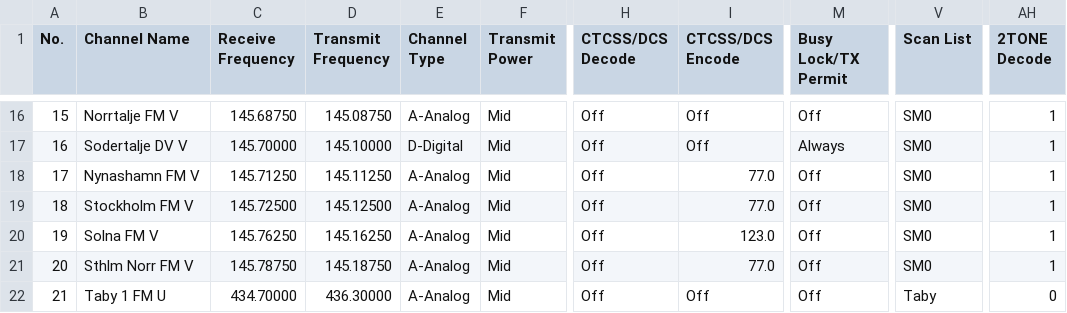
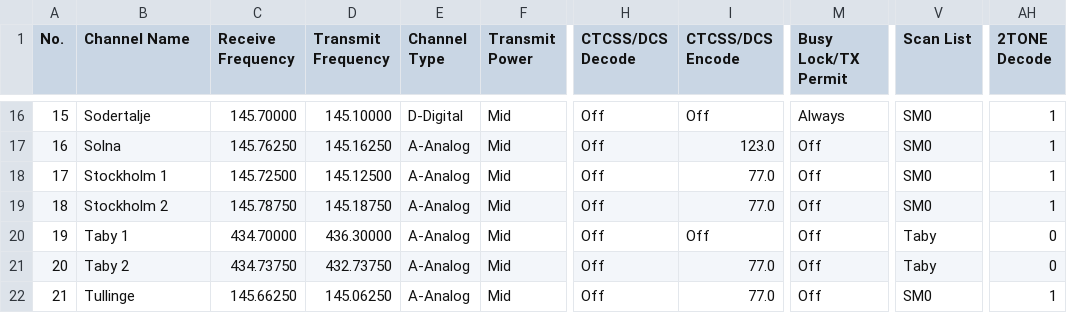
Before and after one commit to sm0rux/at-d878uv, a CSV file: Channel.CSV, drawn as a sheet; only a part is shown, gaps mark what is left out; the diff covers the shown part only; the diff names each change by its address in the sheet, - before the commit and + after, or states it on an @@ line.

Commit message:
Update Channel.CSV

```diff
--- a/Channel.CSV
+++ b/Channel.CSV
-B16 (Channel Name): Norrtalje FM V
+B16 (Channel Name): Sodertalje
-C16 (Receive Frequency): 145.68750
+C16 (Receive Frequency): 145.70000
-D16 (Transmit Frequency): 145.08750
+D16 (Transmit Frequency): 145.10000
-E16 (Channel Type): A-Analog
+E16 (Channel Type): D-Digital
-M16 (Busy Lock/TX Permit): Off
+M16 (Busy Lock/TX Permit): Always
-B17 (Channel Name): Sodertalje DV V
+B17 (Channel Name): Solna
-C17 (Receive Frequency): 145.70000
+C17 (Receive Frequency): 145.76250
-D17 (Transmit Frequency): 145.10000
+D17 (Transmit Frequency): 145.16250
-E17 (Channel Type): D-Digital
+E17 (Channel Type): A-Analog
-I17 (CTCSS/DCS Encode): Off
+I17 (CTCSS/DCS Encode): 123.0
-M17 (Busy Lock/TX Permit): Always
+M17 (Busy Lock/TX Permit): Off
-B18 (Channel Name): Nynashamn FM V
+B18 (Channel Name): Stockholm 1
-C18 (Receive Frequency): 145.71250
+C18 (Receive Frequency): 145.72500
-D18 (Transmit Frequency): 145.11250
+D18 (Transmit Frequency): 145.12500
-B19 (Channel Name): Stockholm FM V
+B19 (Channel Name): Stockholm 2
-C19 (Receive Frequency): 145.72500
+C19 (Receive Frequency): 145.78750
-D19 (Transmit Frequency): 145.12500
+D19 (Transmit Frequency): 145.18750
-B20 (Channel Name): Solna FM V
+B20 (Channel Name): Taby 1
-C20 (Receive Frequency): 145.76250
+C20 (Receive Frequency): 434.70000
-D20 (Transmit Frequency): 145.16250
+D20 (Transmit Frequency): 436.30000
-I20 (CTCSS/DCS Encode): 123.0
+I20 (CTCSS/DCS Encode): Off
-V20:V21 (Scan List): SM0
+V20:V21 (Scan List): Taby
-AH20:AH21 (2TONE Decode): 1
+AH20:AH21 (2TONE Decode): 0
-B21 (Channel Name): Sthlm Norr FM V
+B21 (Channel Name): Taby 2
-C21 (Receive Frequency): 145.78750
+C21 (Receive Frequency): 434.73750
-D21 (Transmit Frequency): 145.18750
+D21 (Transmit Frequency): 432.73750
-B22 (Channel Name): Taby 1 FM U
+B22 (Channel Name): Tullinge
-C22 (Receive Frequency): 434.70000
+C22 (Receive Frequency): 145.66250
-D22 (Transmit Frequency): 436.30000
+D22 (Transmit Frequency): 145.06250
-I22 (CTCSS/DCS Encode): Off
+I22 (CTCSS/DCS Encode): 77.0
-V22 (Scan List): Taby
+V22 (Scan List): SM0
-AH22 (2TONE Decode): 0
+AH22 (2TONE Decode): 1
```
Also changed, not shown: 38 edited cells elsewhere in this file.
